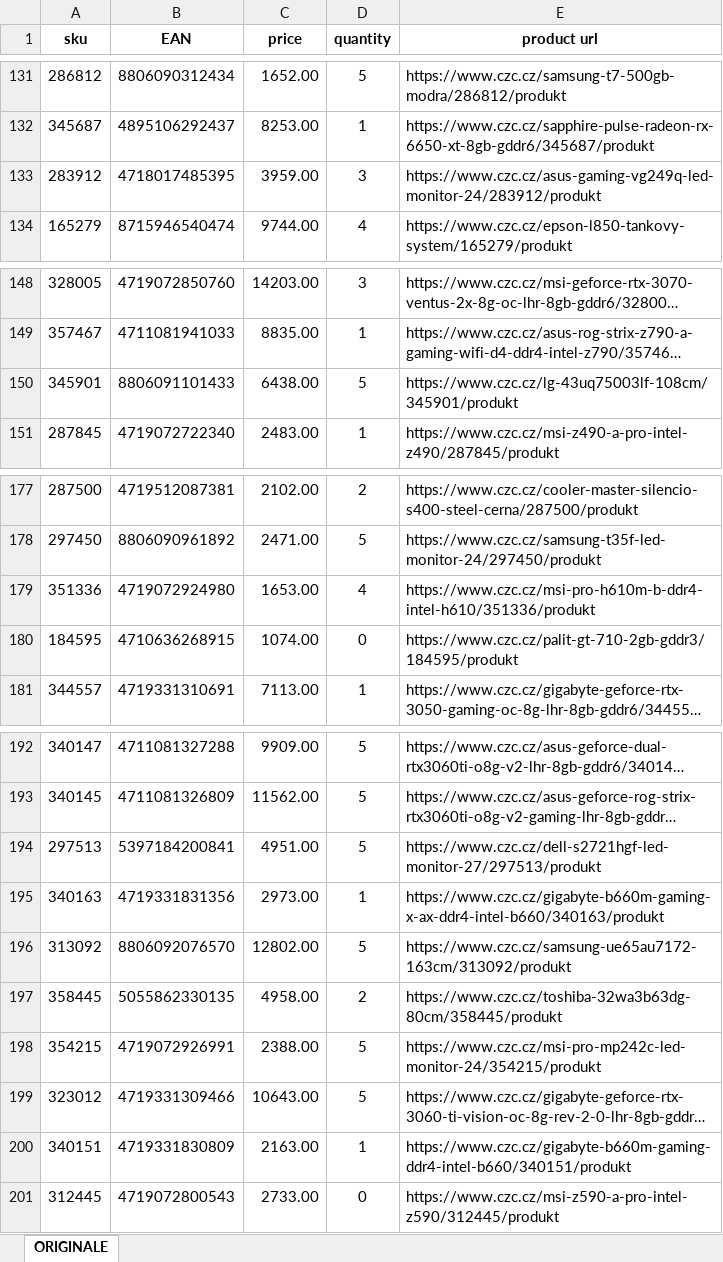
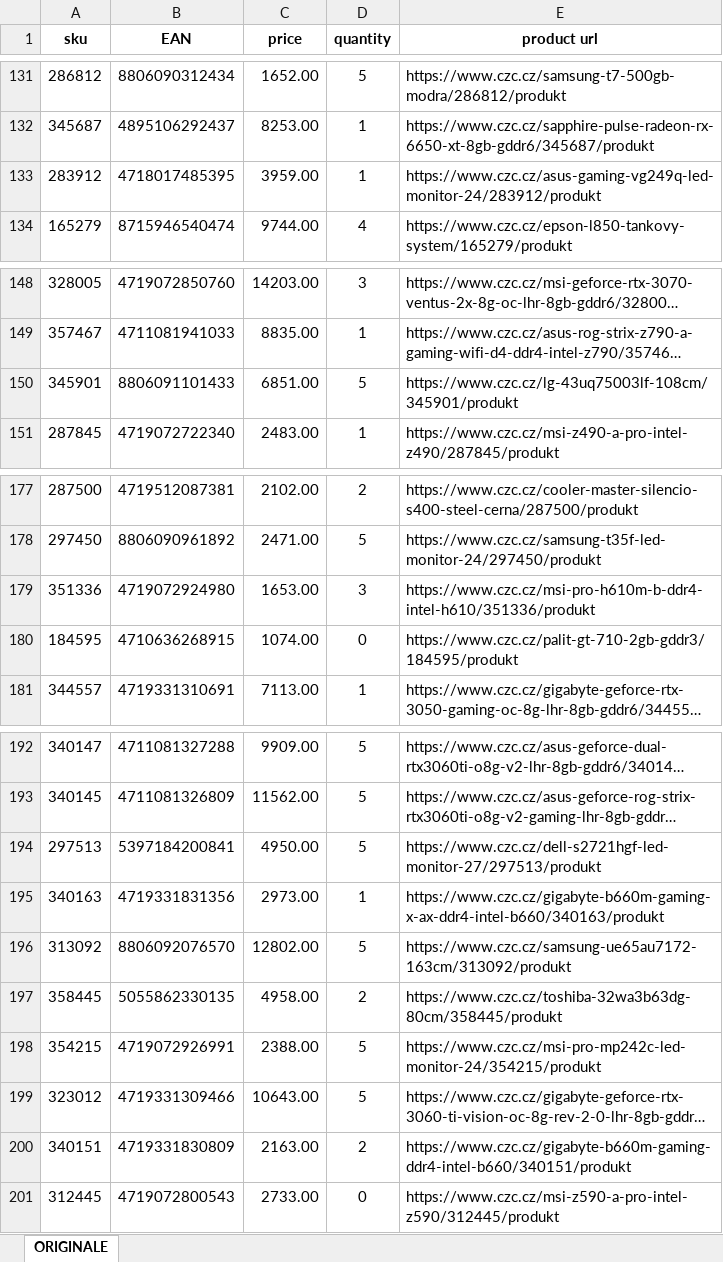
Before and after one commit to Aldi0091/web_spider_01, an Excel workbook: updated.xlsx, sheet ORIGINALE, drawn as a sheet; only a part is shown, gaps mark what is left out; long unchanged cells end in …; values as stored, in another font and other column widths than the file's, no borders; the diff covers the shown part only; the diff names each change by its address in the sheet, - before the commit and + after, or states it on an @@ line.

```diff
--- a/updated.xlsx (sheet ORIGINALE)
+++ b/updated.xlsx (sheet ORIGINALE)
-D133 (quantity): 3
+D133 (quantity): 1
-C150 (price): 6438.00
+C150 (price): 6851.00
-D179 (quantity): 4
+D179 (quantity): 3
-C194 (price): 4951.00
+C194 (price): 4950.00
-D200 (quantity): 1
+D200 (quantity): 2
```
Also changed, not shown: 16 edited cells elsewhere in this sheet, 14 other files.
